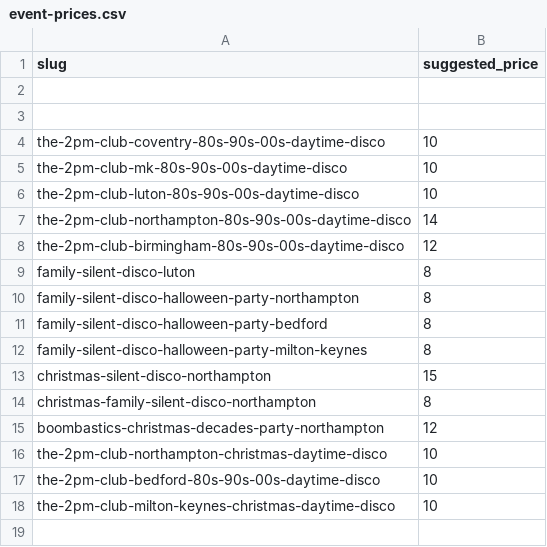
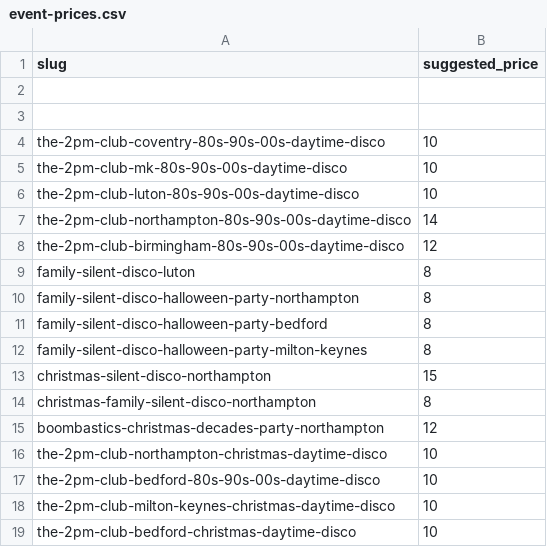
Before and after one commit to boomeventsuk/boom-events-new-011225, a CSV file: data/event-prices.csv, drawn as a sheet; the diff names each change by its address in the sheet, - before the commit and + after, or states it on an @@ line.

```diff
--- a/data/event-prices.csv
+++ b/data/event-prices.csv
+row 19: the-2pm-club-bedford-christmas-daytime-disco | 10
```
Also changed, not shown: 6 other files.
